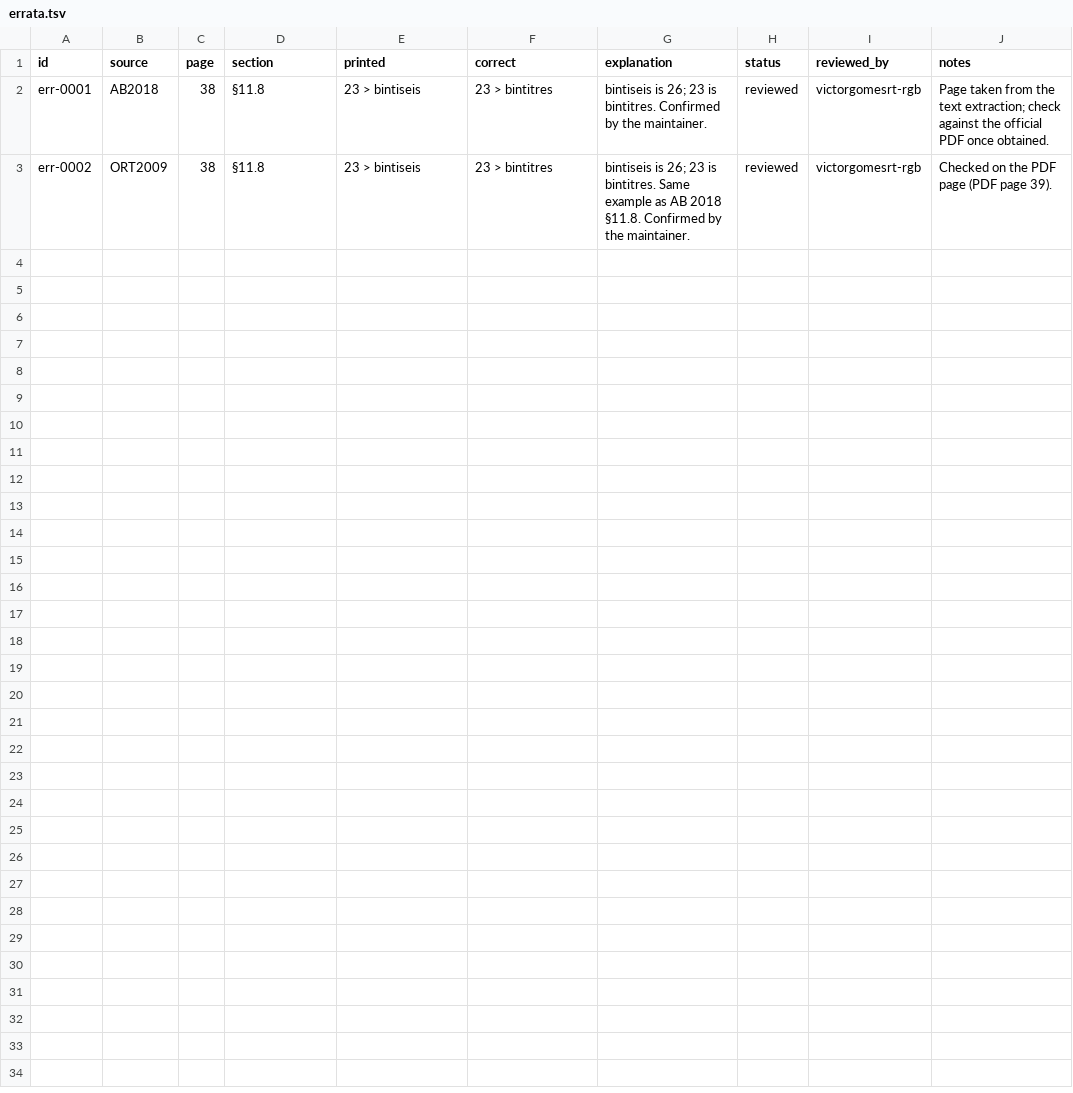
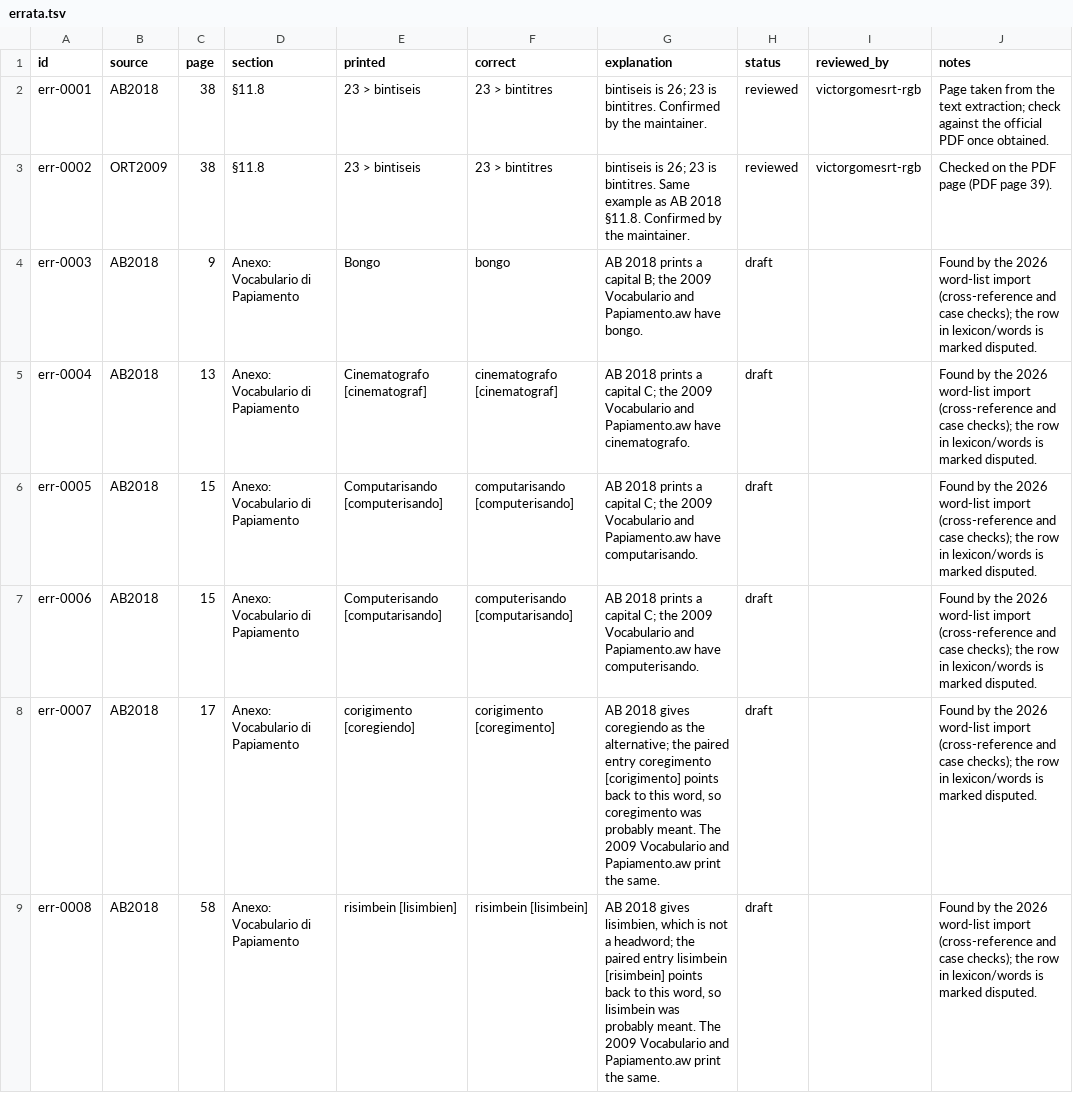
Before and after one commit to ARUBAGOV33/papiamento, a TSV file: sources/errata.tsv, drawn as a sheet.

```diff
--- a/sources/errata.tsv
+++ b/sources/errata.tsv
@@ -3 +3,7 @@ err-0001	AB2018	38	§11.8	23 > bintiseis	23 > bintitres	bintiseis is 26; 23 is b
 err-0002	ORT2009	38	§11.8	23 > bintiseis	23 > bintitres	bintiseis is 26; 23 is bintitres. Same example as AB 2018 §11.8. Confirmed by the maintainer.	reviewed	victorgomesrt-rgb	Checked on the PDF page (PDF page 39).
+err-0003	AB2018	9	Anexo: Vocabulario di Papiamento	Bongo	bongo	AB 2018 prints a capital B; the 2009 Vocabulario and Papiamento.aw have bongo.	draft		Found by the 2026 word-list import (cross-reference and case checks); the row in lexicon/words is marked disputed.
+err-0004	AB2018	13	Anexo: Vocabulario di Papiamento	Cinematografo [cinematograf]	cinematografo [cinematograf]	AB 2018 prints a capital C; the 2009 Vocabulario and Papiamento.aw have cinematografo.	draft		Found by the 2026 word-list import (cross-reference and case checks); the row in lexicon/words is marked disputed.
+err-0005	AB2018	15	Anexo: Vocabulario di Papiamento	Computarisando [computerisando]	computarisando [computerisando]	AB 2018 prints a capital C; the 2009 Vocabulario and Papiamento.aw have computarisando.	draft		Found by the 2026 word-list import (cross-reference and case checks); the row in lexicon/words is marked disputed.
+err-0006	AB2018	15	Anexo: Vocabulario di Papiamento	Computerisando [computarisando]	computerisando [computarisando]	AB 2018 prints a capital C; the 2009 Vocabulario and Papiamento.aw have computerisando.	draft		Found by the 2026 word-list import (cross-reference and case checks); the row in lexicon/words is marked disputed.
+err-0007	AB2018	17	Anexo: Vocabulario di Papiamento	corigimento [coregiendo]	corigimento [coregimento]	AB 2018 gives coregiendo as the alternative; the paired entry coregimento [corigimento] points back to this word, so coregimento was probably meant. The 2009 Vocabulario and Papiamento.aw print the same.	draft		Found by the 2026 word-list import (cross-reference and case checks); the row in lexicon/words is marked disputed.
+err-0008	AB2018	58	Anexo: Vocabulario di Papiamento	risimbein [lisimbien]	risimbein [lisimbein]	AB 2018 gives lisimbien, which is not a headword; the paired entry lisimbein [risimbein] points back to this word, so lisimbein was probably meant. The 2009 Vocabulario and Papiamento.aw print the same.	draft		Found by the 2026 word-list import (cross-reference and case checks); the row in lexicon/words is marked disputed.
```
Also changed, not shown: 57 other files.
